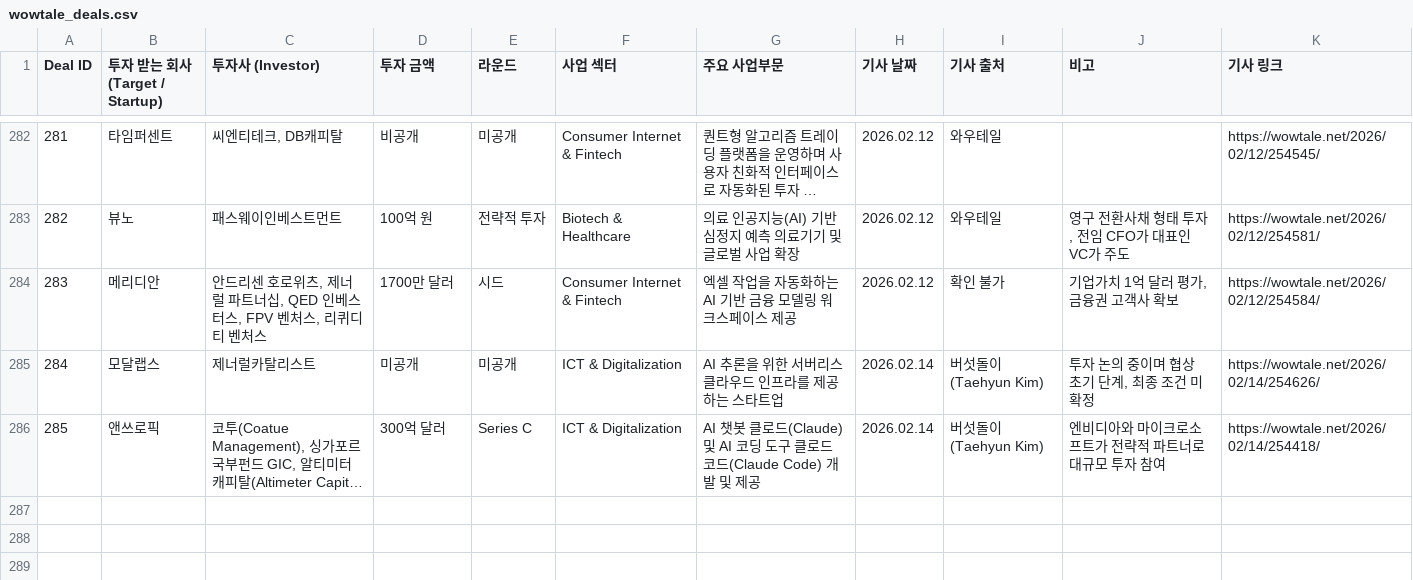
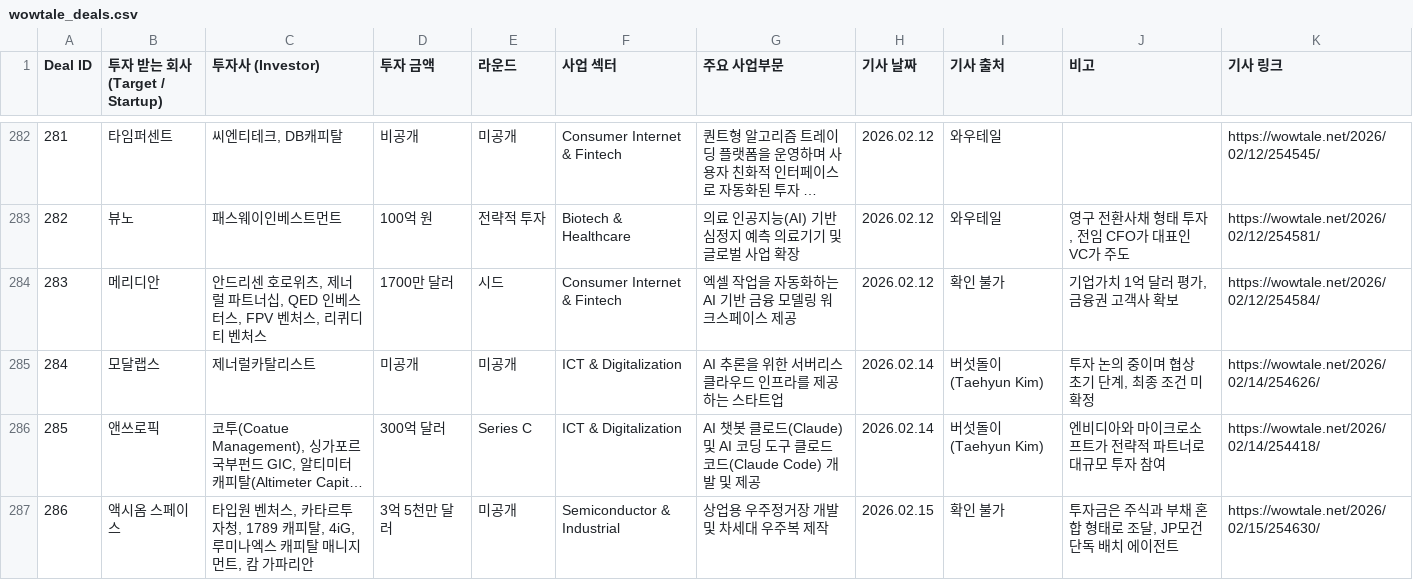
Before and after one commit to LFIntern/VC-News, a CSV file: wowtale_deals.csv, drawn as a sheet; only a part is shown, gaps mark what is left out; long unchanged cells end in …; the diff names each change by its address in the sheet, - before the commit and + after, or states it on an @@ line.

```diff
--- a/wowtale_deals.csv
+++ b/wowtale_deals.csv
+row 287: 286 | 액시옴 스페이스 | 타입원 벤처스, 카타르투자청, 1789 캐피탈, 4iG, 루미나엑스 캐피탈 매니지먼트, 캄 가파리안 | 3억 5천만 달러 | 미공개 | Semiconductor & Industrial | 상업용 우주정거장 개발 및 차세대 우주복 제작 | 2026.02.15 | 확인 불가 | 투자금은 주식과 부채 혼합 형태로 조달, JP모건 단독 배치 에이전트 | https://wowtale.net/2026/02/15/254630/
```
Also changed, not shown: wowtale_latest.csv.
